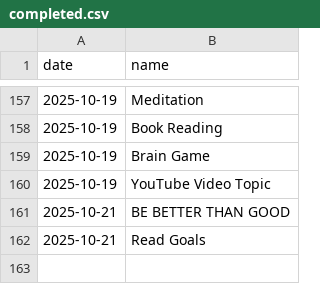
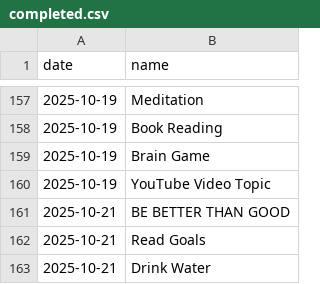
Before and after one commit to aster-king/Habitualize, a CSV file: completed.csv, drawn as a sheet; only a part is shown, gaps mark what is left out.

Commit message:
Complete habit: Drink Water on 2025-10-21

```diff
--- a/completed.csv
+++ b/completed.csv
@@ -162 +162,2 @@ date,name
 2025-10-21,Read Goals
+2025-10-21,Drink Water
```
